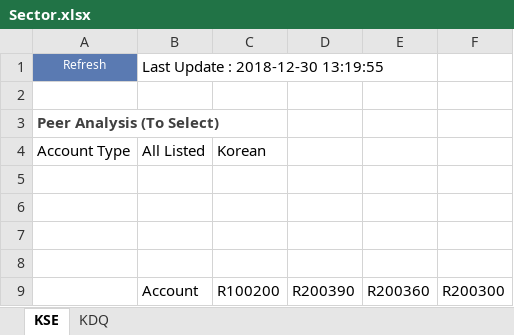
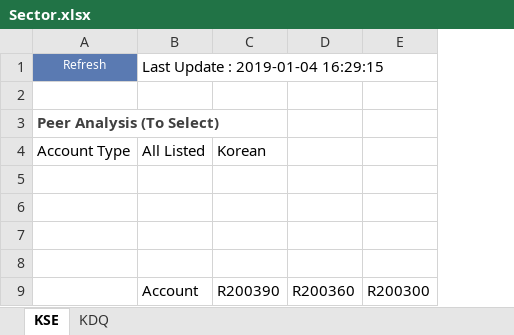
Before and after one commit to mannypac12/WiseData, an Excel workbook: Data/Sector.xlsx, sheet KSE, drawn as a sheet; only a part is shown; values as stored, in another font and other column widths than the file's, no borders; removed rows and columns are numbered as before the commit, all else as after; the diff names each change by its address in the sheet, - before the commit and + after, or states it on an @@ line.

```diff
--- a/Data/Sector.xlsx (sheet KSE)
+++ b/Data/Sector.xlsx (sheet KSE)
-column C, rows 4-9: Korean |  |  |  |  | R100200
-B1: Last Update : 2018-12-30 13:19:55
+B1: Last Update : 2019-01-04 16:29:15
-C4: (empty)
+C4: Korean
```
Also changed, not shown: sheet KDQ, 10 other files.
